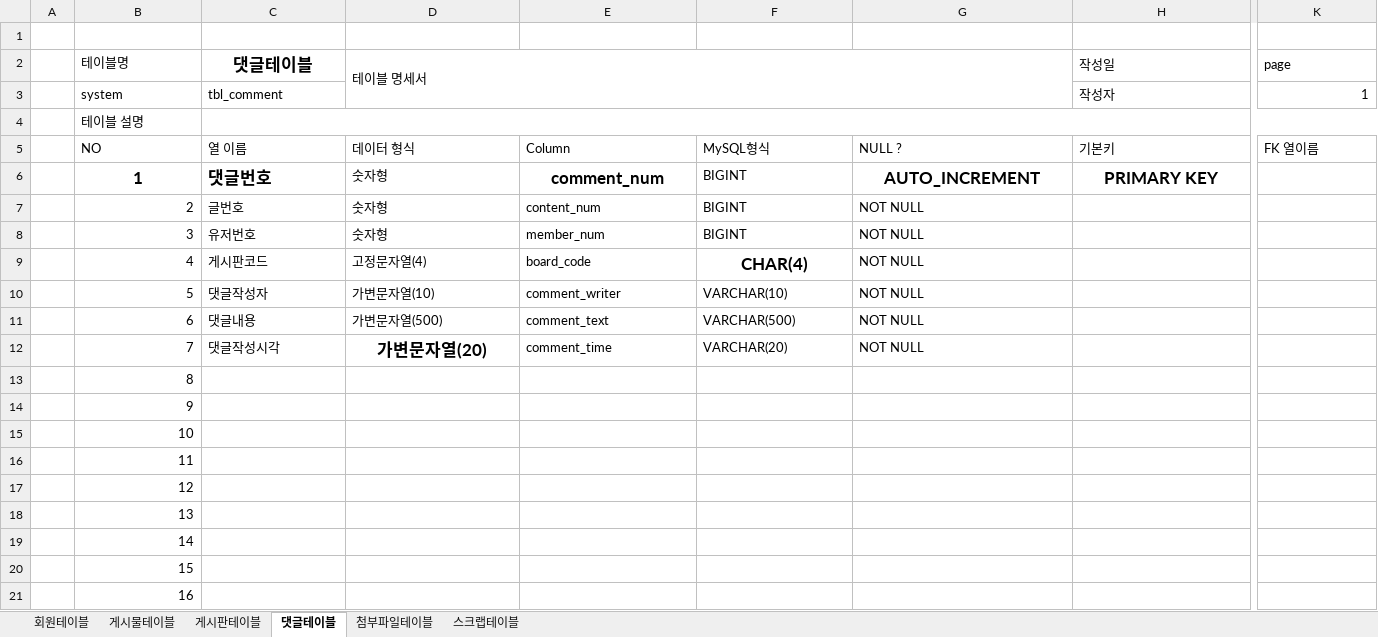
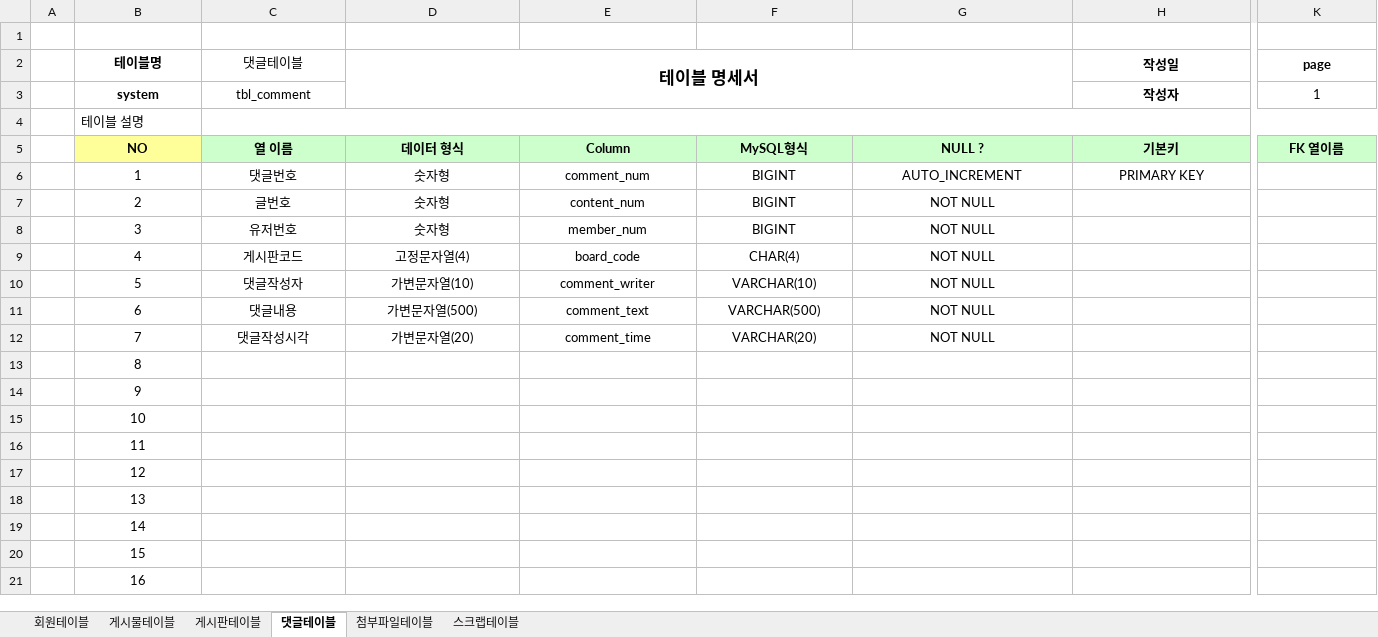
Before and after one commit to ioo1332/Biz-403_2021_06_Spring-MVC, an Excel workbook: TeamProject_HONJAL/DBMS/혼자서도잘해요 테이블명세(2021-07-12).xlsx, sheet 댓글테이블, drawn as a sheet; only a part is shown, gaps mark what is left out; values as stored, in another font and other column widths than the file's, no borders; the diff covers the shown part only; the diff names each change by its address in the sheet, - before the commit and + after, or states it on an @@ line.

```diff
--- a/TeamProject_HONJAL/DBMS/혼자서도잘해요 테이블명세(2021-07-12).xlsx (sheet 댓글테이블)
+++ b/TeamProject_HONJAL/DBMS/혼자서도잘해요 테이블명세(2021-07-12).xlsx (sheet 댓글테이블)
-B2:B3 bold: off
+B2:B3 bold: on
-B2 alignment: left
+B2 alignment: center
-C2 bold: on
+C2 bold: off, text size: smaller
@@ D2 bold: off → on, alignment: left → center, text size: larger @@
@@ H2:H3 bold: off → on, alignment: left → center @@
@@ K2 bold: off → on, alignment: left → center @@
-B3:C3 alignment: left
+B3:C3 alignment: center
-K3 alignment: right
+K3 alignment: center
@@ B5:K5 bold: off → on, alignment: left → center @@
-B5 fill: none
+B5 fill: #FFFF99
-C5:K5 fill: none
+C5:K5 fill: #CCFFCC
-B6:C6 bold: on
+B6:C6 bold: off, text size: smaller
-C6:D6 alignment: left
+C6:D6 alignment: center
-E6 bold: on
+E6 bold: off, text size: smaller
-F6 alignment: left
+F6 alignment: center
-G6:H6 bold: on
+G6:H6 bold: off, text size: smaller
-B7:B21 alignment: right
+B7:B21 alignment: center
-C7:G8 alignment: left
+C7:G8 alignment: center
-C9:E9 alignment: left
+C9:E9 alignment: center
-F9 bold: on
+F9 bold: off, text size: smaller
-G9 alignment: left
+G9 alignment: center
-C10:G11 alignment: left
+C10:G11 alignment: center
-C12 alignment: left
+C12 alignment: center
-D12 bold: on
+D12 bold: off, text size: smaller
-E12:G12 alignment: left
+E12:G12 alignment: center
```
Also changed, not shown: cell formats elsewhere in this sheet, sheet 회원테이블, sheet 스크랩테이블, sheet 게시판테이블, sheet 첨부파일테이블, sheet 게시물테이블, 18 other files.
